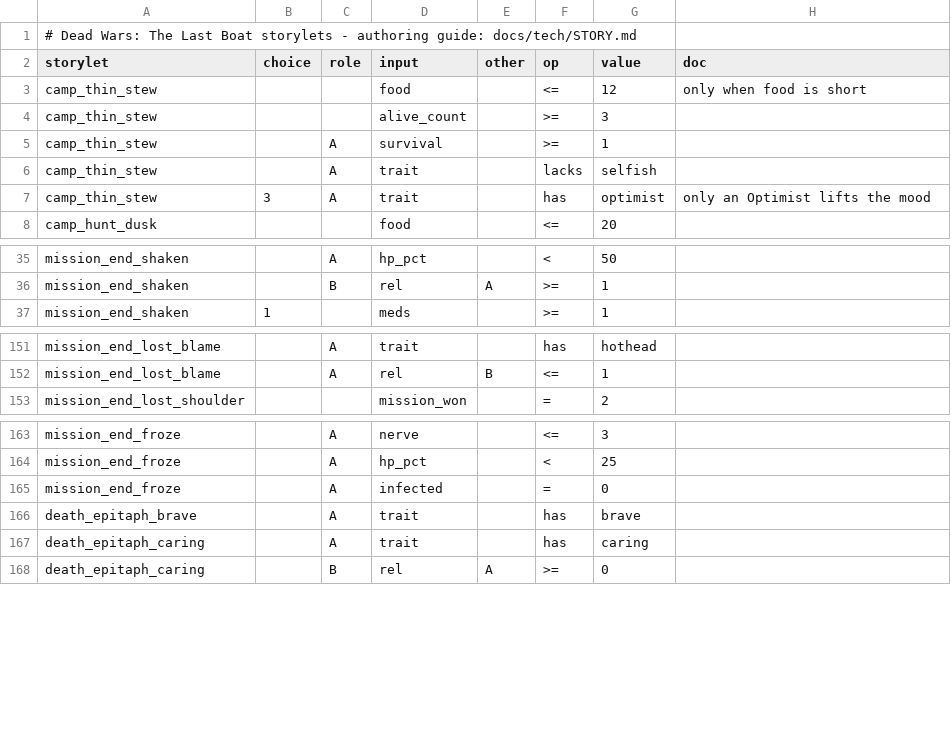
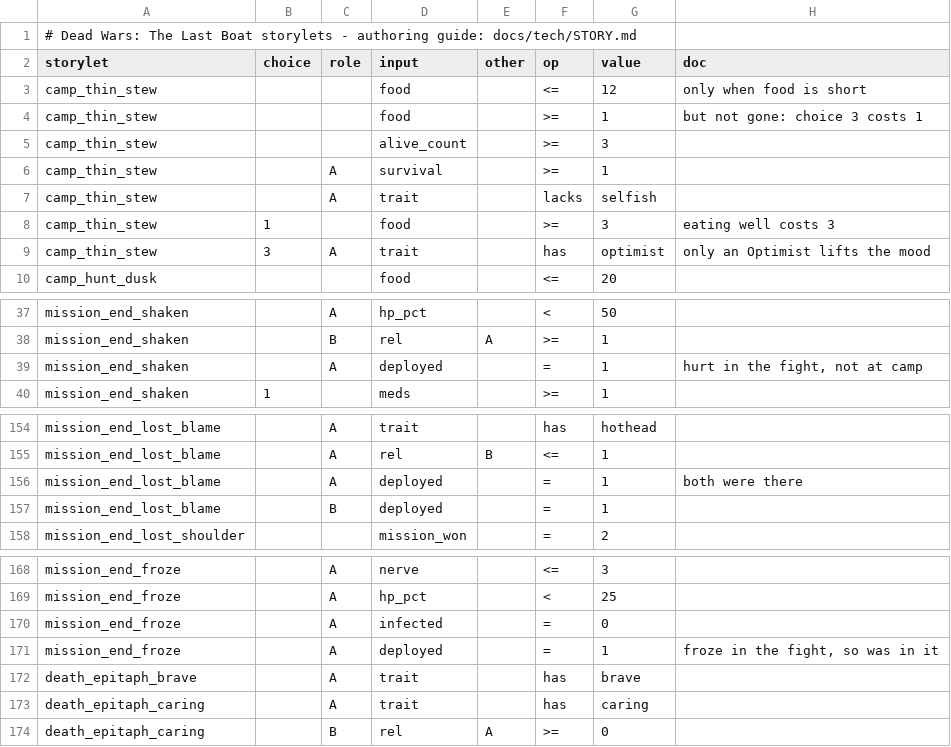
Before and after one commit to creatorconsume/aw2bhr, a TSV file: deadwars/data/story/cond.tsv, drawn as a sheet; only a part is shown, gaps mark what is left out; the diff names each change by its address in the sheet, - before the commit and + after, or states it on an @@ line.

```diff
--- a/deadwars/data/story/cond.tsv
+++ b/deadwars/data/story/cond.tsv
+row 4: camp_thin_stew |  |  | food |  | >= | 1 | but not gone: choice 3 costs 1
+row 8: camp_thin_stew | 1 |  | food |  | >= | 3 | eating well costs 3
+row 39: mission_end_shaken |  | A | deployed |  | = | 1 | hurt in the fight, not at camp
+row 156: mission_end_lost_blame |  | A | deployed |  | = | 1 | both were there
+row 157: mission_end_lost_blame |  | B | deployed |  | = | 1
+row 171: mission_end_froze |  | A | deployed |  | = | 1 | froze in the fight, so was in it
```
Also changed, not shown: deadwars/data/story/effect.tsv, deadwars/data/story/storylet.tsv, 32 other files.
